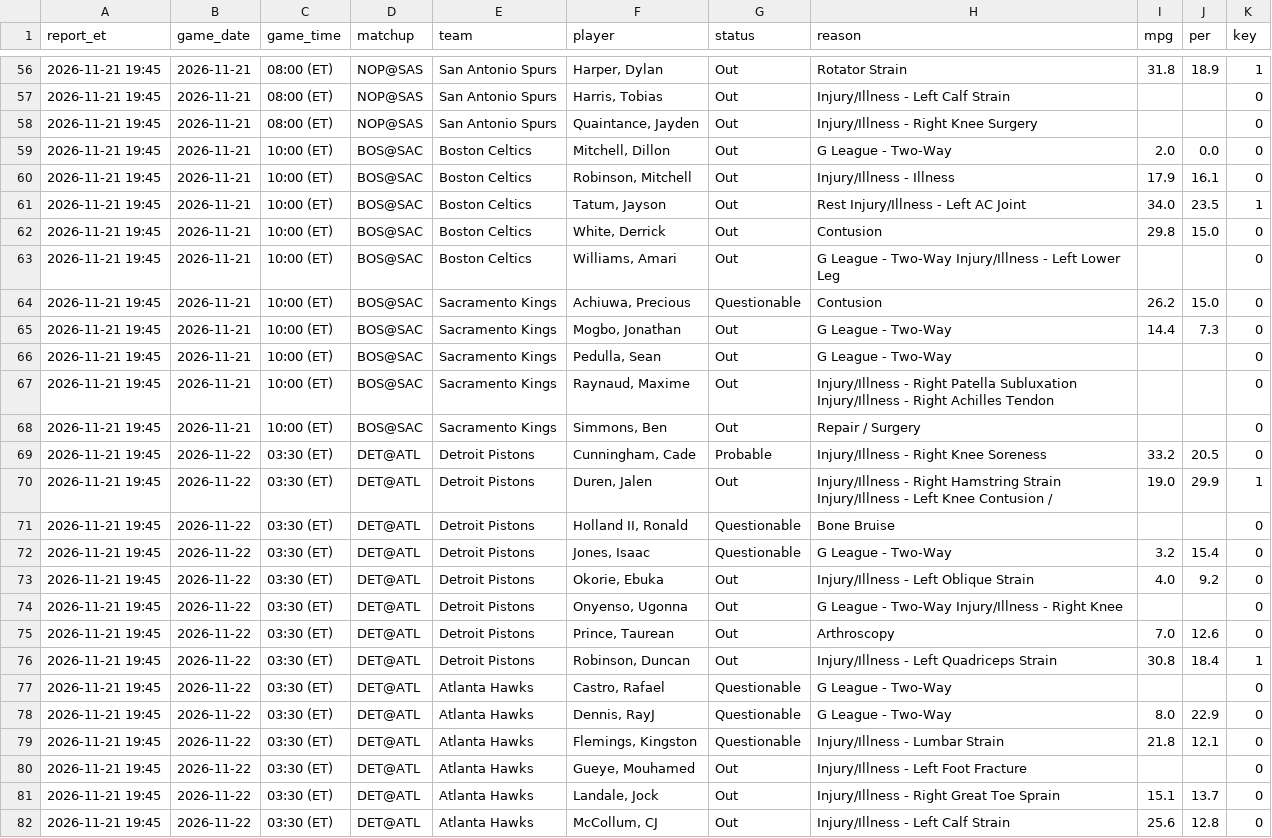
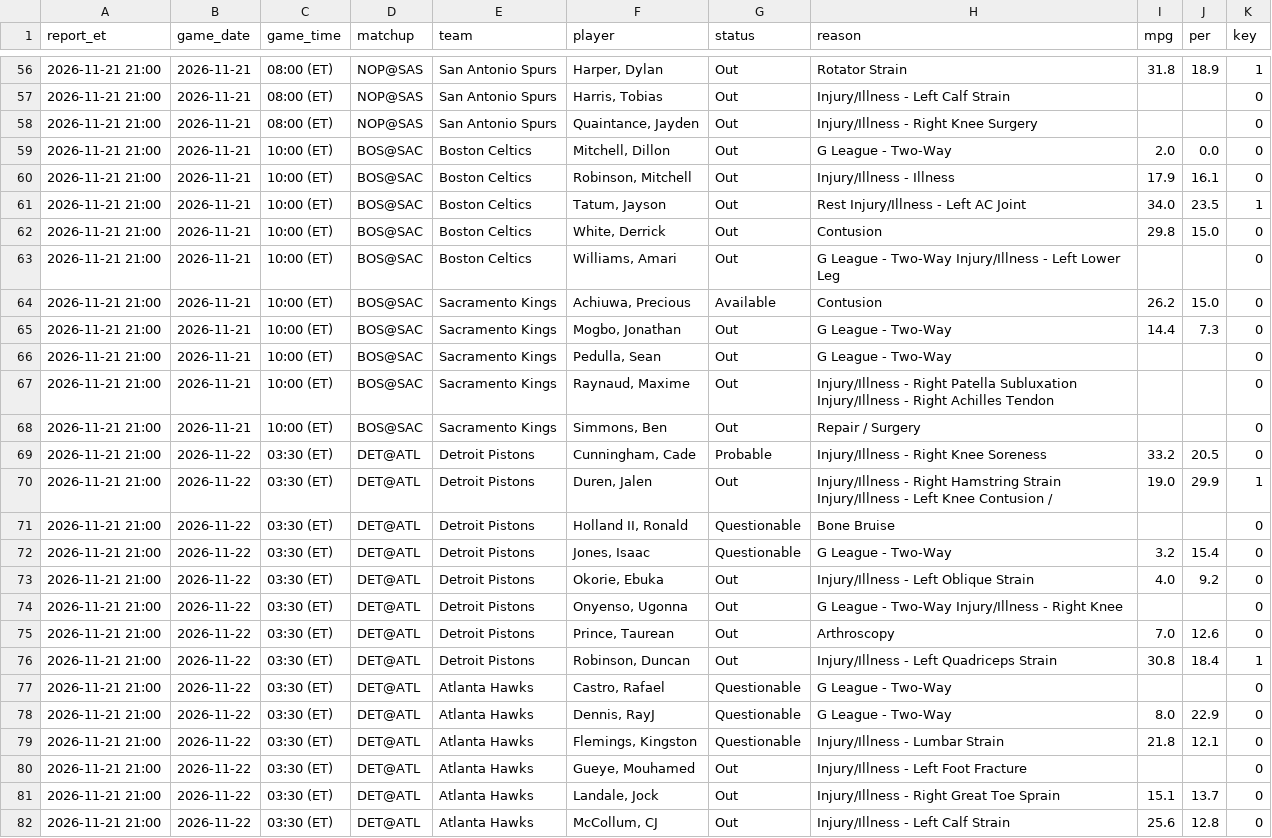
Before and after one commit to marcobets91/nba, a CSV file: injuries.csv, drawn as a sheet; only a part is shown, gaps mark what is left out; the diff covers the shown part only; the diff names each change by its address in the sheet, - before the commit and + after, or states it on an @@ line.

```diff
--- a/injuries.csv
+++ b/injuries.csv
-A56:A82 (report_et): 2026-11-21 19:45
+A56:A82 (report_et): 2026-11-21 21:00
-G64 (status): Questionable
+G64 (status): Available
```
Also changed, not shown: 108 edited cells elsewhere in this file.
